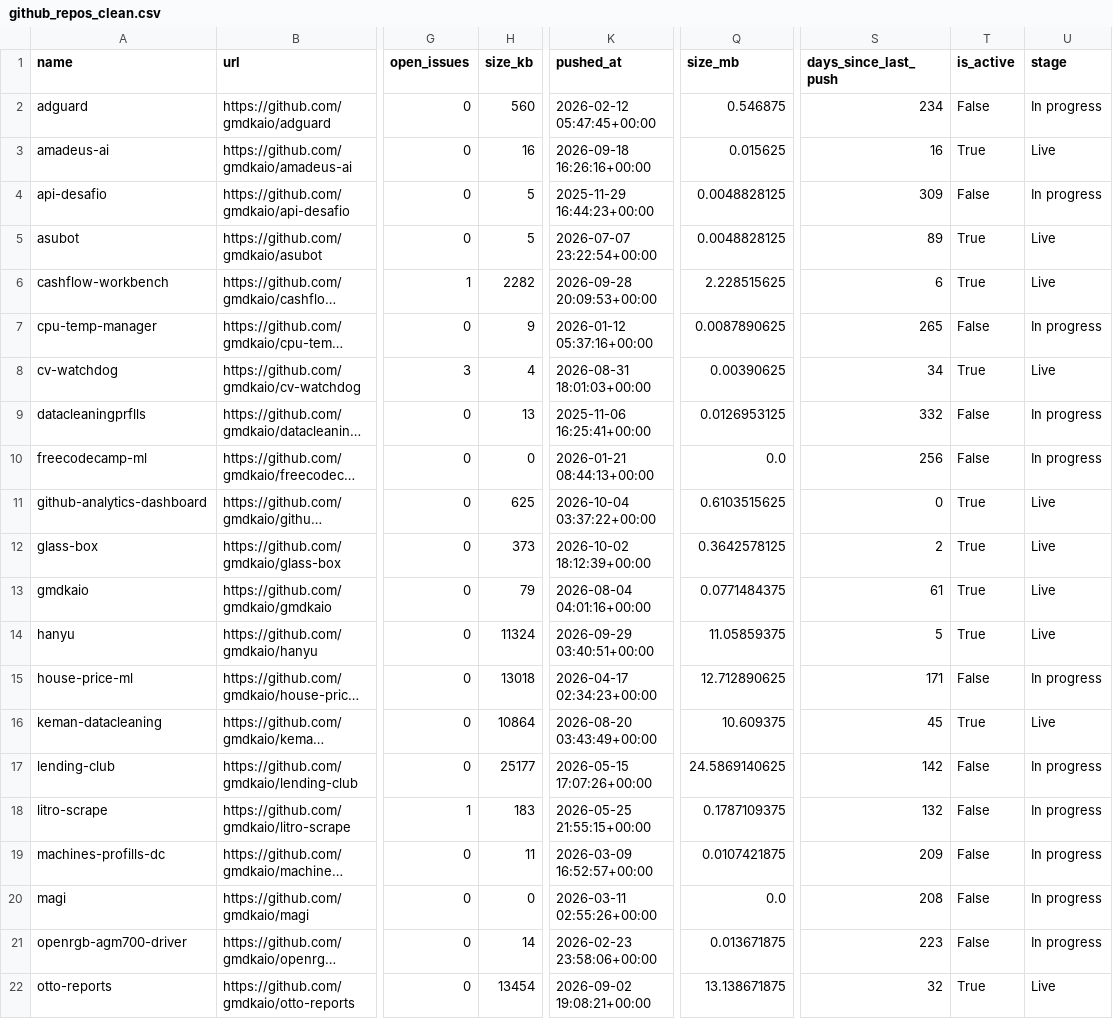
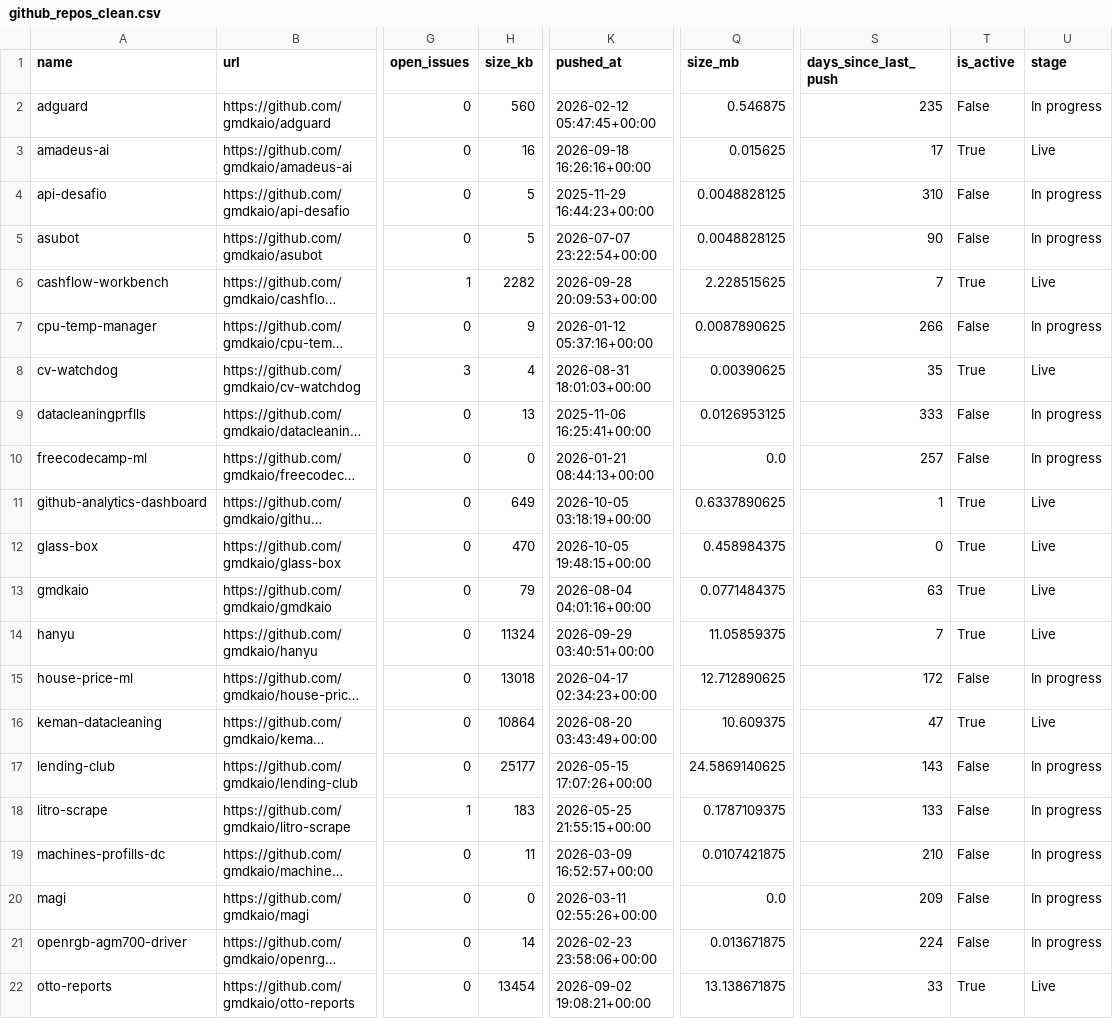
Before and after one commit to gmdkaio/github-analytics-dashboard, a CSV file: data/github_repos_clean.csv, drawn as a sheet; only a part is shown, gaps mark what is left out; long unchanged cells end in …; the diff covers the shown part only; the diff names each change by its address in the sheet, - before the commit and + after, or states it on an @@ line.

```diff
--- a/data/github_repos_clean.csv
+++ b/data/github_repos_clean.csv
-S2 (days_since_last_push): 234
+S2 (days_since_last_push): 235
-S3 (days_since_last_push): 16
+S3 (days_since_last_push): 17
-S4 (days_since_last_push): 309
+S4 (days_since_last_push): 310
-S5 (days_since_last_push): 89
+S5 (days_since_last_push): 90
-T5 (is_active): True
+T5 (is_active): False
-U5 (stage): Live
+U5 (stage): In progress
-S6 (days_since_last_push): 6
+S6 (days_since_last_push): 7
-S7 (days_since_last_push): 265
+S7 (days_since_last_push): 266
-S8 (days_since_last_push): 34
+S8 (days_since_last_push): 35
-S9 (days_since_last_push): 332
+S9 (days_since_last_push): 333
-S10 (days_since_last_push): 256
+S10 (days_since_last_push): 257
-H11 (size_kb): 625
+H11 (size_kb): 649
-K11 (pushed_at): 2026-10-04 03:37:22+00:00
+K11 (pushed_at): 2026-10-05 03:18:19+00:00
-Q11 (size_mb): 0.6103515625
+Q11 (size_mb): 0.6337890625
-S11 (days_since_last_push): 0
+S11 (days_since_last_push): 1
-H12 (size_kb): 373
+H12 (size_kb): 470
-K12 (pushed_at): 2026-10-02 18:12:39+00:00
+K12 (pushed_at): 2026-10-05 19:48:15+00:00
-Q12 (size_mb): 0.3642578125
+Q12 (size_mb): 0.458984375
-S12 (days_since_last_push): 2
+S12 (days_since_last_push): 0
-S13 (days_since_last_push): 61
+S13 (days_since_last_push): 63
-S14 (days_since_last_push): 5
+S14 (days_since_last_push): 7
-S15 (days_since_last_push): 171
+S15 (days_since_last_push): 172
-S16 (days_since_last_push): 45
+S16 (days_since_last_push): 47
-S17 (days_since_last_push): 142
+S17 (days_since_last_push): 143
-S18 (days_since_last_push): 132
+S18 (days_since_last_push): 133
-S19 (days_since_last_push): 209
+S19 (days_since_last_push): 210
-S20 (days_since_last_push): 208
+S20 (days_since_last_push): 209
-S21 (days_since_last_push): 223
+S21 (days_since_last_push): 224
-S22 (days_since_last_push): 32
+S22 (days_since_last_push): 33
```
Also changed, not shown: 20 edited cells elsewhere in this file, 1 other file.
